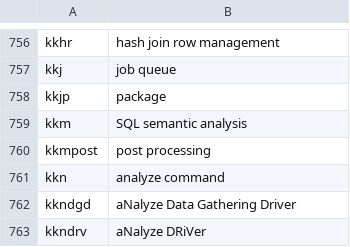
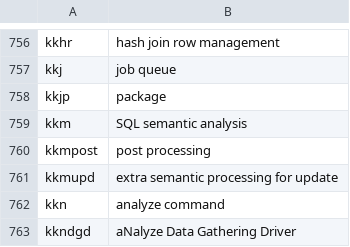
Before and after one commit to skoehler-soocs/ora_db_func_anno, a CSV file: functions.csv, drawn as a sheet; only a part is shown, gaps mark what is left out; the shorter side is filled out with more unchanged rows; the diff names each change by its address in the sheet, - before the commit and + after, or states it on an @@ line.

Commit message:
added kkmupd

```diff
--- a/functions.csv
+++ b/functions.csv
+row 761: kkmupd | extra semantic processing for update
```
